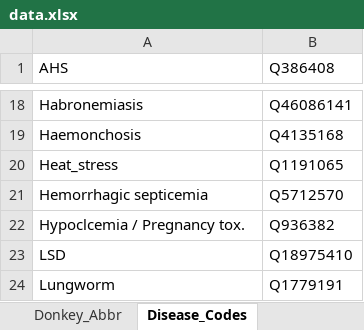
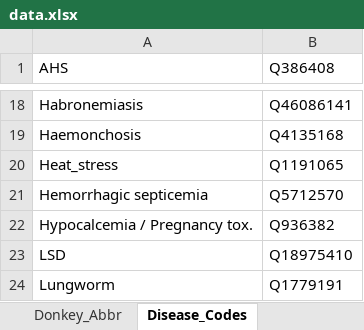
Before and after one commit to frasercs/dissertation-API, an Excel workbook: data.xlsx, sheet Disease_Codes, drawn as a sheet; only a part is shown, gaps mark what is left out; values as stored, in another font and other column widths than the file's, no borders; conditional formats not drawn; the diff names each change by its address in the sheet, - before the commit and + after, or states it on an @@ line.

```diff
--- a/data.xlsx (sheet Disease_Codes)
+++ b/data.xlsx (sheet Disease_Codes)
-A22 (AHS): Hypoclcemia / Pregnancy tox.
+A22 (AHS): Hypocalcemia / Pregnancy tox.
```
Also changed, not shown: sheet Goat, sheet Sheep, 1 other file.
